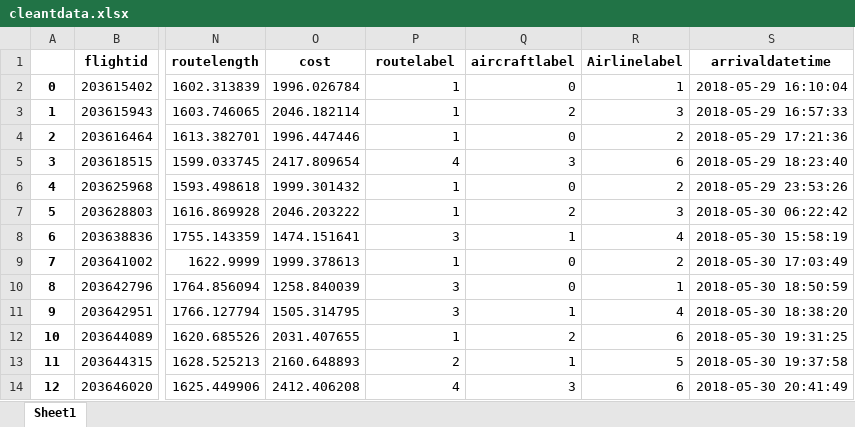
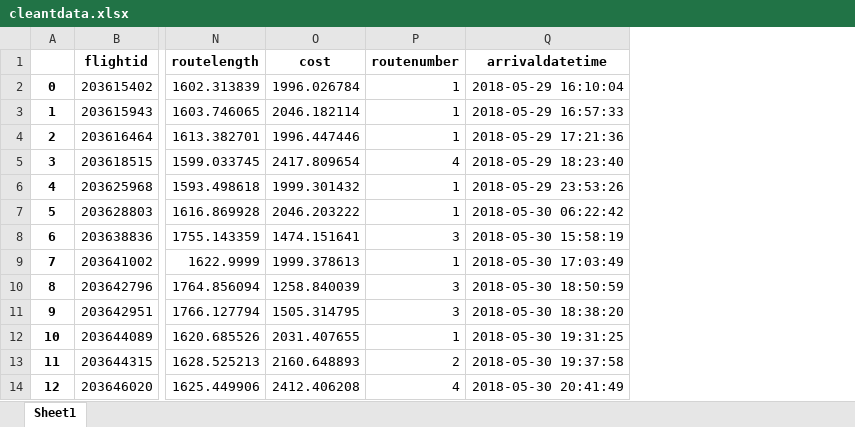
Before and after one commit to TanDunYuan/Flight-Route-Prediction, an Excel workbook: cleantdata.xlsx, sheet Sheet1, drawn as a sheet; only a part is shown, gaps mark what is left out; values as stored, in another font and other column widths than the file's, no borders; the diff names each change by its address in the sheet, - before the commit and + after, or states it on an @@ line.

```diff
--- a/cleantdata.xlsx (sheet Sheet1)
+++ b/cleantdata.xlsx (sheet Sheet1)
-column Q (aircraftlabel), rows 2-14: 0 | 2 | 0 | 3 | 0 | 2 | 1 | 0 | 0 | 1 | 2 | 1 | 3
-column R (Airlinelabel), rows 2-14: 1 | 3 | 2 | 6 | 2 | 3 | 4 | 2 | 1 | 4 | 6 | 5 | 6
-P1: routelabel
+P1: routenumber
```
Also changed, not shown: 2 other files.
